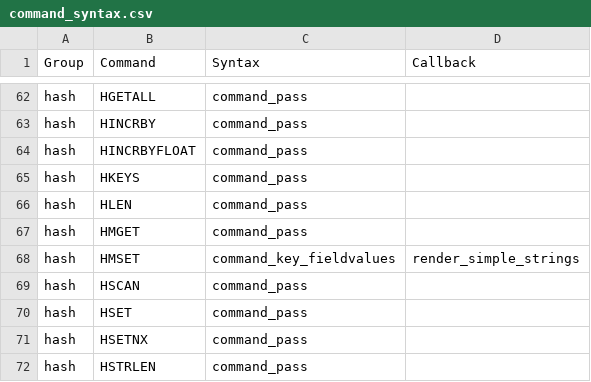
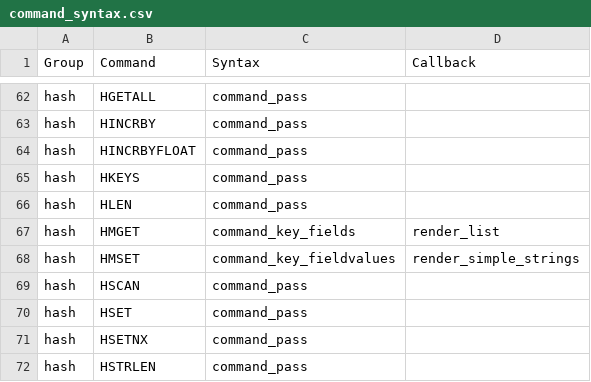
Before and after one commit to laixintao/iredis, a CSV file: iredis/data/command_syntax.csv, drawn as a sheet; only a part is shown, gaps mark what is left out.

Commit message:
HMGET

```diff
--- a/iredis/data/command_syntax.csv
+++ b/iredis/data/command_syntax.csv
@@ -66,3 +66,3 @@ hash,HKEYS,command_pass,
 hash,HLEN,command_pass,
-hash,HMGET,command_pass,
+hash,HMGET,command_key_fields,render_list
 hash,HMSET,command_key_fieldvalues,render_simple_strings
```
